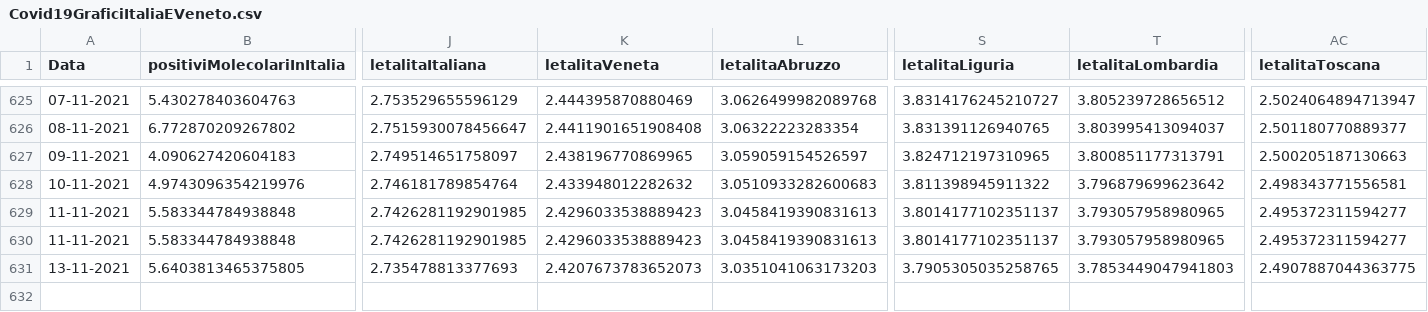
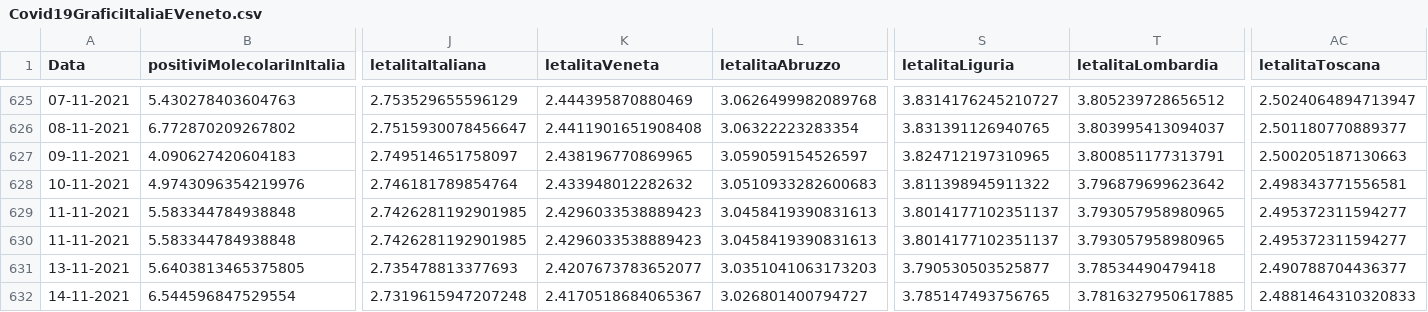
Before and after one commit to DigitalChriAri/Covid, a CSV file: Covid19GraficiItaliaEVeneto.csv, drawn as a sheet; only a part is shown, gaps mark what is left out; rows hold the shown columns only; the diff names each change by its address in the sheet, - before the commit and + after, or states it on an @@ line.

```diff
--- a/Covid19GraficiItaliaEVeneto.csv
+++ b/Covid19GraficiItaliaEVeneto.csv
-K631 (letalitaVeneta): 2.4207673783652073
+K631 (letalitaVeneta): 2.4207673783652077
-S631 (letalitaLiguria): 3.7905305035258765
+S631 (letalitaLiguria): 3.790530503525877
-T631 (letalitaLombardia): 3.7853449047941803
+T631 (letalitaLombardia): 3.78534490479418
-AC631 (letalitaToscana): 2.4907887044363775
+AC631 (letalitaToscana): 2.490788704436377
+row 632: 14-11-2021 | 6.544596847529554 | 2.7319615947207248 | 2.4170518684065367 | 3.026801400794727 | 3.785147493756765 | 3.7816327950617885 | 2.4881464310320833
```
Also changed, not shown: Covid19GraficiTamponiTotaliItaliaEVeneto.csv.
